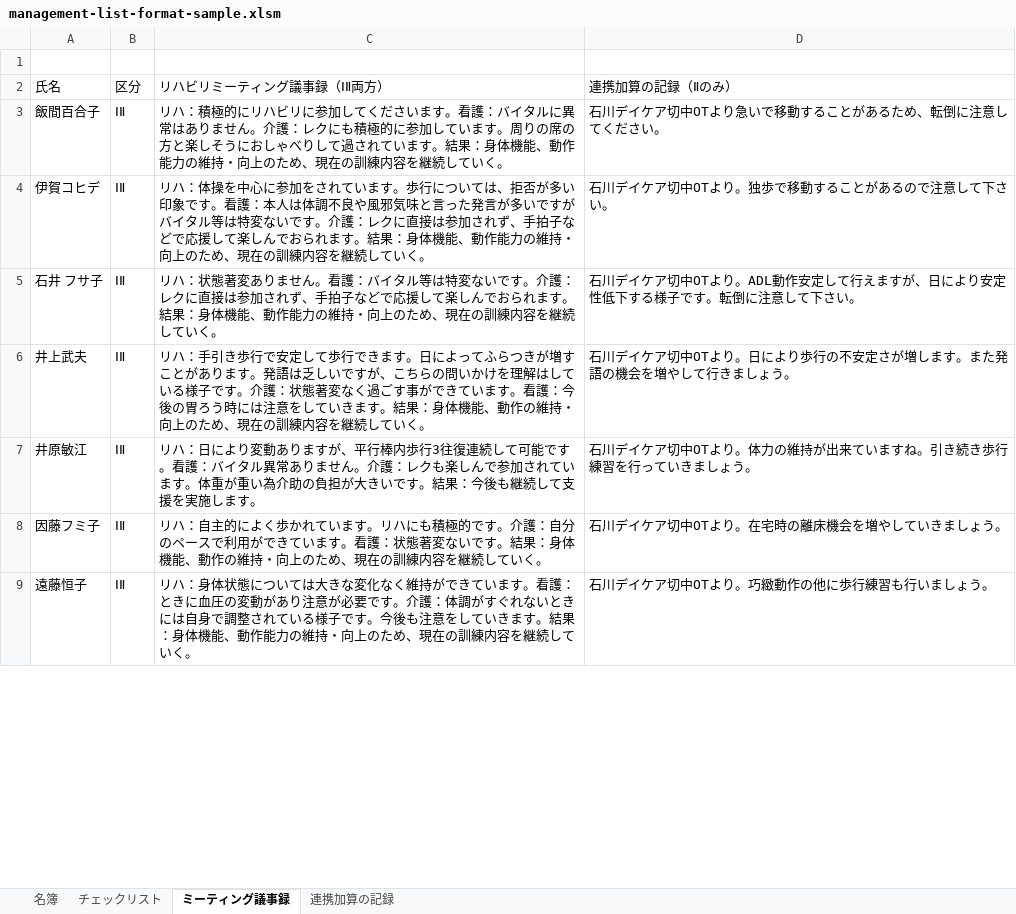
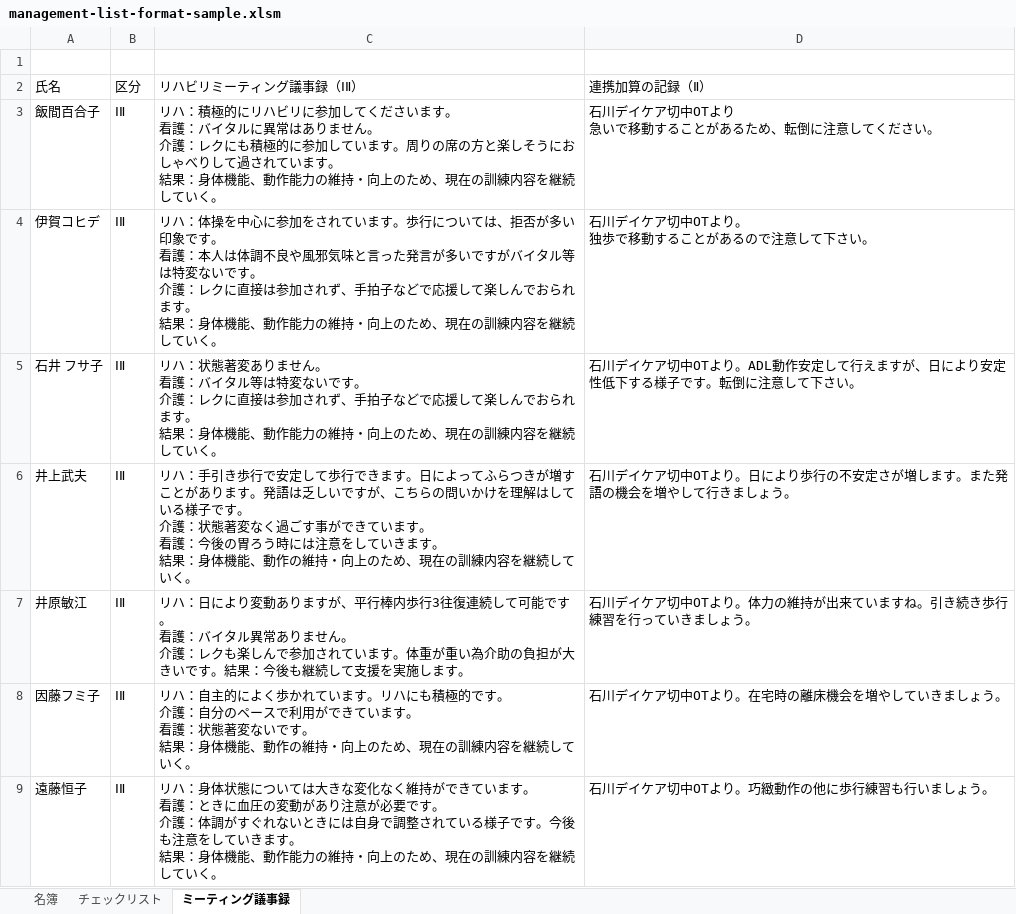
Before and after one commit to You157/management-list, an Excel workbook: management-list-format-sample.xlsm, sheet ミーティング議事録, drawn as a sheet; only a part is shown; values as stored, in another font and other column widths than the file's, no cell formats; ↵ is a line break in a cell; the diff covers the shown part only; the diff names each change by its address in the sheet, - before the commit and + after, or states it on an @@ line.

```diff
--- a/management-list-format-sample.xlsm (sheet ミーティング議事録)
+++ b/management-list-format-sample.xlsm (sheet ミーティング議事録)
-sheet tab: 連携加算の記録
-C2: リハビリミーティング議事録（ⅠⅡ両方）
+C2: リハビリミーティング議事録（ⅠⅡ）
-D2: 連携加算の記録（Ⅱのみ）
+D2: 連携加算の記録（Ⅱ）
-C3 (リハビリミーティング議事録（ⅠⅡ）): …います。看護：バイタルに異常はありません。介護：レクにも積極的に参加しています。周りの席の方と楽しそうにおしゃべりして過されています。結果：身…
+C3 (リハビリミーティング議事録（ⅠⅡ）): …います。 ↵ 看護：バイタルに異常はありません。 ↵ 介護：レクにも積極的に参加しています。周りの席の方と楽しそうにおしゃべりして過されています。 ↵ 結果：身…
-D3 (連携加算の記録（Ⅱ）): 石川デイケア切中OTより急いで移動することがあるため、転倒に注意してください。
+D3 (連携加算の記録（Ⅱ）): 石川デイケア切中OTより ↵ 急いで移動することがあるため、転倒に注意してください。
-C4 (リハビリミーティング議事録（ⅠⅡ）): …象です。看護：本人は体調不良や風邪気味と言った発言が多いですがバイタル等は特変ないです。介護：レクに直接は参加されず、手拍子などで応援して楽しんでおられます。結果：身…
+C4 (リハビリミーティング議事録（ⅠⅡ）): …象です。 ↵ 看護：本人は体調不良や風邪気味と言った発言が多いですがバイタル等は特変ないです。 ↵ 介護：レクに直接は参加されず、手拍子などで応援して楽しんでおられます。 ↵ 結果：身…
-D4 (連携加算の記録（Ⅱ）): 石川デイケア切中OTより。独歩で移動することがあるので注意して下さい。
+D4 (連携加算の記録（Ⅱ）): 石川デイケア切中OTより。 ↵ 独歩で移動することがあるので注意して下さい。
-C5 (リハビリミーティング議事録（ⅠⅡ）): …ません。看護：バイタル等は特変ないです。介護：レクに直接は参加されず、手拍子などで応援して楽しんでおられます。結果：身…
+C5 (リハビリミーティング議事録（ⅠⅡ）): …ません。 ↵ 看護：バイタル等は特変ないです。 ↵ 介護：レクに直接は参加されず、手拍子などで応援して楽しんでおられます。 ↵ 結果：身…
-C6 (リハビリミーティング議事録（ⅠⅡ）): …子です。介護：状態著変なく過ごす事ができています。看護：今後の胃ろう時には注意をしていきます。結果：身…
+C6 (リハビリミーティング議事録（ⅠⅡ）): …子です。 ↵ 介護：状態著変なく過ごす事ができています。 ↵ 看護：今後の胃ろう時には注意をしていきます。 ↵ 結果：身…
-C7 (リハビリミーティング議事録（ⅠⅡ）): …能です。看護：バイタル異常ありません。介護：レ…
+C7 (リハビリミーティング議事録（ⅠⅡ）): …能です。 ↵ 看護：バイタル異常ありません。 ↵ 介護：レ…
-C8 (リハビリミーティング議事録（ⅠⅡ）): …的です。介護：自分のペースで利用ができています。看護：状態著変ないです。結果：身…
+C8 (リハビリミーティング議事録（ⅠⅡ）): …的です。 ↵ 介護：自分のペースで利用ができています。 ↵ 看護：状態著変ないです。 ↵ 結果：身…
-C9 (リハビリミーティング議事録（ⅠⅡ）): …います。看護：ときに血圧の変動があり注意が必要です。介護：体調がすぐれないときには自身で調整されている様子です。今後も注意をしていきます。結果：身…
+C9 (リハビリミーティング議事録（ⅠⅡ）): …います。 ↵ 看護：ときに血圧の変動があり注意が必要です。 ↵ 介護：体調がすぐれないときには自身で調整されている様子です。今後も注意をしていきます。 ↵ 結果：身…
```
Also changed, not shown: 30 edited cells elsewhere in this sheet, sheet 名簿, sheet チェックリスト, cell formats, hidden cells, charts or pictures.
